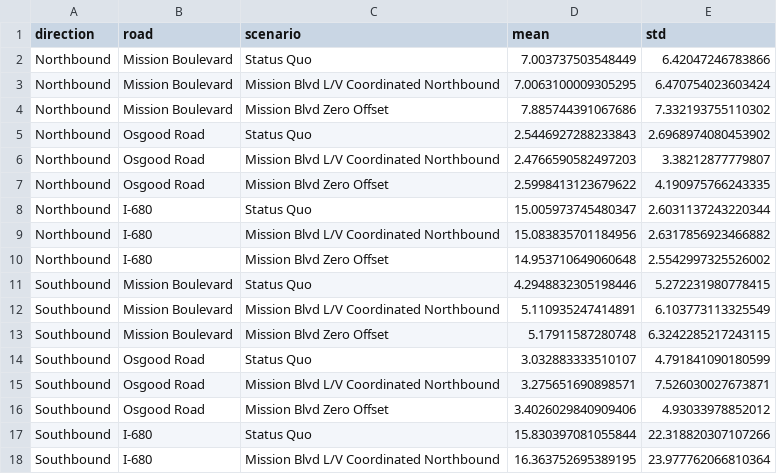
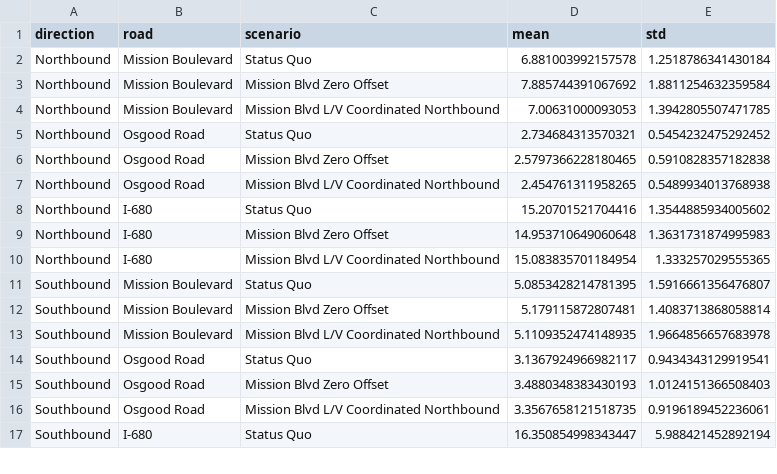
Before and after one commit to prestonfu/traffic-microsimulation, a CSV file: data/meso_lv/metric-by-road/density.csv, drawn as a sheet; only a part is shown; the diff covers the shown part only.

```diff
--- a/data/meso_lv/metric-by-road/density.csv
+++ b/data/meso_lv/metric-by-road/density.csv
@@ -1,18 +1,17 @@
 direction,road,scenario,mean,std
-Northbound,Mission Boulevard,Status Quo,7.003737503548449,6.42047246783866
-Northbound,Mission Boulevard,Mission Blvd L/V Coordinated Northbound,7.0063100009305295,6.470754023603424
-Northbound,Mission Boulevard,Mission Blvd Zero Offset,7.885744391067686,7.332193755110302
-Northbound,Osgood Road,Status Quo,2.5446927288233843,2.6968974080453902
-Northbound,Osgood Road,Mission Blvd L/V Coordinated Northbound,2.4766590582497203,3.38212877779807
-Northbound,Osgood Road,Mission Blvd Zero Offset,2.5998413123679622,4.190975766243335
-Northbound,I-680,Status Quo,15.005973745480347,2.6031137243220344
-Northbound,I-680,Mission Blvd L/V Coordinated Northbound,15.083835701184956,2.6317856923466882
-Northbound,I-680,Mission Blvd Zero Offset,14.953710649060648,2.5542997325526002
-Southbound,Mission Boulevard,Status Quo,4.2948832305198446,5.272231980778415
-Southbound,Mission Boulevard,Mission Blvd L/V Coordinated Northbound,5.110935247414891,6.103773113325549
-Southbound,Mission Boulevard,Mission Blvd Zero Offset,5.17911587280748,6.3242285217243115
-Southbound,Osgood Road,Status Quo,3.032883333510107,4.791841090180599
-Southbound,Osgood Road,Mission Blvd L/V Coordinated Northbound,3.275651690898571,7.526030027673871
-Southbound,Osgood Road,Mission Blvd Zero Offset,3.4026029840909406,4.93033978852012
-Southbound,I-680,Status Quo,15.830397081055844,22.318820307107266
-Southbound,I-680,Mission Blvd L/V Coordinated Northbound,16.363752695389195,23.977762066810364
+Northbound,Mission Boulevard,Status Quo,6.881003992157578,1.2518786341430184
+Northbound,Mission Boulevard,Mission Blvd Zero Offset,7.885744391067692,1.8811254632359584
+Northbound,Mission Boulevard,Mission Blvd L/V Coordinated Northbound,7.00631000093053,1.3942805507471785
+Northbound,Osgood Road,Status Quo,2.734684313570321,0.5454232475292452
+Northbound,Osgood Road,Mission Blvd Zero Offset,2.5797366228180465,0.5910828357182838
+Northbound,Osgood Road,Mission Blvd L/V Coordinated Northbound,2.454761311958265,0.5489934013768938
+Northbound,I-680,Status Quo,15.20701521704416,1.3544885934005602
+Northbound,I-680,Mission Blvd Zero Offset,14.953710649060648,1.3631731874995983
+Northbound,I-680,Mission Blvd L/V Coordinated Northbound,15.083835701184954,1.333257029555365
+Southbound,Mission Boulevard,Status Quo,5.0853428214781395,1.5916661356476807
+Southbound,Mission Boulevard,Mission Blvd Zero Offset,5.179115872807481,1.4083713868058814
+Southbound,Mission Boulevard,Mission Blvd L/V Coordinated Northbound,5.1109352474148935,1.9664856657683978
+Southbound,Osgood Road,Status Quo,3.1367924966982117,0.9434343129919541
+Southbound,Osgood Road,Mission Blvd Zero Offset,3.4880348383430193,1.0124151366508403
+Southbound,Osgood Road,Mission Blvd L/V Coordinated Northbound,3.3567658121518735,0.9196189452236061
+Southbound,I-680,Status Quo,16.350854998343447,5.988421452892194
```
Also changed, not shown: 4 added rows, 3 removed rows and 14 edited cells elsewhere in this file, data/meso_lv/emissions/emissions.csv, data/meso_lv/metric-by-road/dtime.csv, 25 other files.
